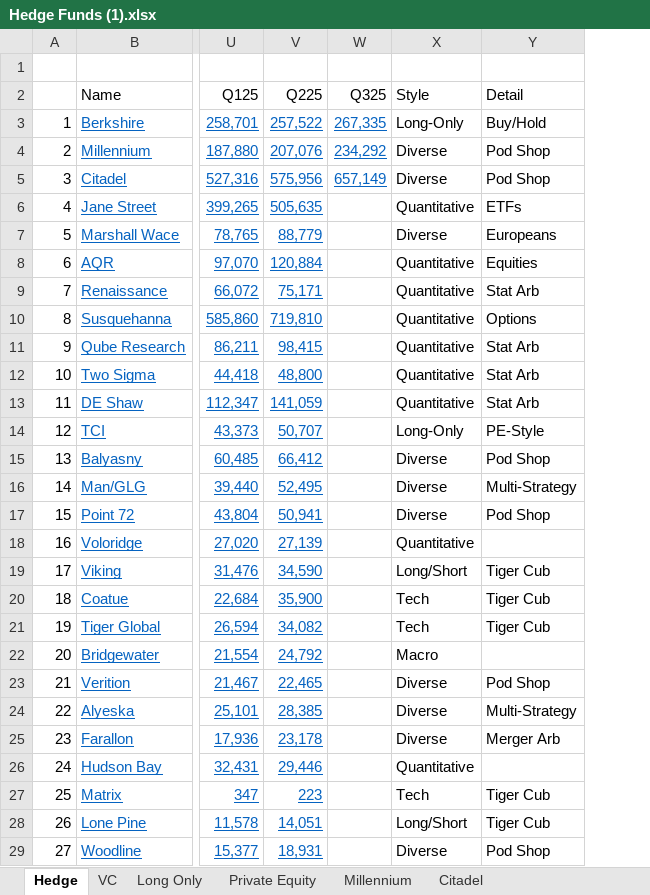
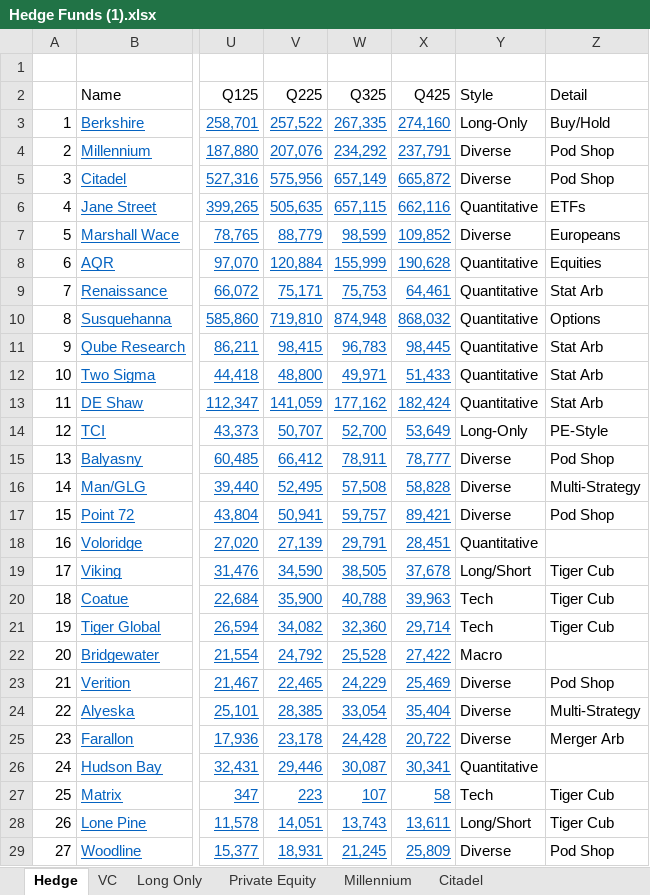
Before and after one commit to oscarsettje/MetaModels, an Excel workbook: Hedge Funds (1).xlsx, sheet Hedge, drawn as a sheet; only a part is shown, gaps mark what is left out; values as stored, in another font and other column widths than the file's, no borders; the diff covers the shown part only; the diff names each change by its address in the sheet, - before the commit and + after, or states it on an @@ line.

```diff
--- a/Hedge Funds (1).xlsx (sheet Hedge)
+++ b/Hedge Funds (1).xlsx (sheet Hedge)
+column X, rows 2-29: Q425 | 274,160 | 237,791 | 665,872 | 662,116 | 109,852 | 190,628 | 64,461 | 868,032 | 98,445 | 51,433 | 182,424 | 53,649 | 78,777 | 58,828 | 89,421 | 28,451 | 37,678 | 39,963 | 29,714 | 27,422 | 25,469 | 35,404 | 20,722 | 30,341 | 58 | 13,611 | 25,809
-W6: (empty)
+W6: 657,115
-W7: (empty)
+W7: 98,599
-W8: (empty)
+W8: 155,999
-W9: (empty)
+W9: 75,753
-W10: (empty)
+W10: 874,948
-W11: (empty)
+W11: 96,783
-W12: (empty)
+W12: 49,971
-W13: (empty)
+W13: 177,162
-W14: (empty)
+W14: 52,700
-W15: (empty)
+W15: 78,911
-W16: (empty)
+W16: 57,508
-W17: (empty)
+W17: 59,757
-W18: (empty)
+W18: 29,791
-W19: (empty)
+W19: 38,505
-W20: (empty)
+W20: 40,788
-W21: (empty)
+W21: 32,360
-W22: (empty)
+W22: 25,528
-W23: (empty)
+W23: 24,229
-W24: (empty)
+W24: 33,054
-W25: (empty)
+W25: 24,428
-W26: (empty)
+W26: 30,087
-W27: (empty)
+W27: 107
-W28: (empty)
+W28: 13,743
-W29: (empty)
+W29: 21,245
```
Also changed, not shown: 6 added rows and 3 edited cells elsewhere in this sheet, formulas that keep their value, Fashion.xlsx.
